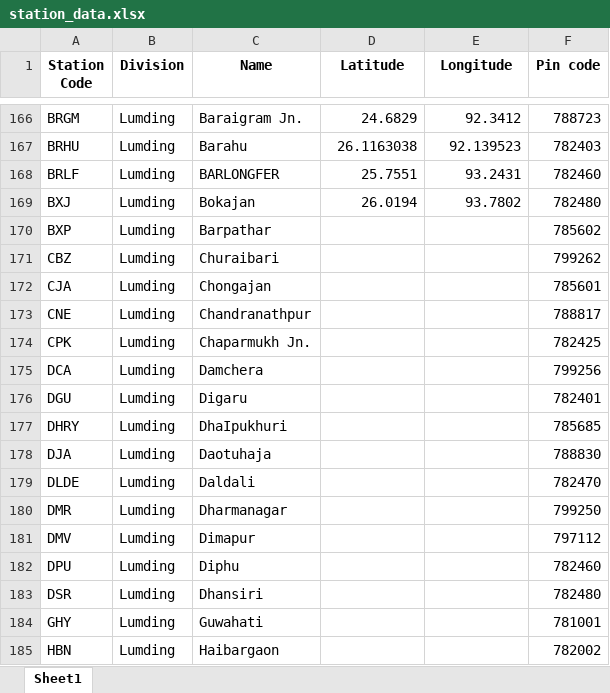
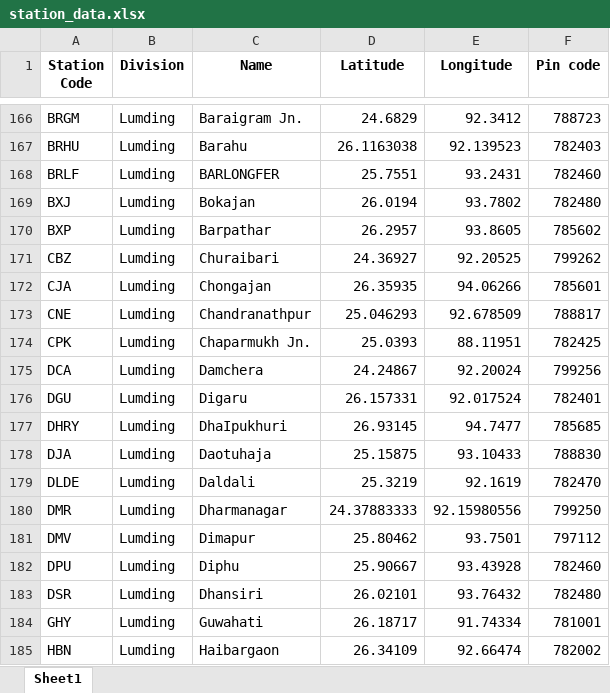
Before and after one commit to SiddarthBaruah/RailwayDataAnalyser, an Excel workbook: data/station_data.xlsx, sheet Sheet1, drawn as a sheet; only a part is shown, gaps mark what is left out; values as stored, in another font and other column widths than the file's, no borders; the diff covers the shown part only; the diff names each change by its address in the sheet, - before the commit and + after, or states it on an @@ line.

```diff
--- a/data/station_data.xlsx (sheet Sheet1)
+++ b/data/station_data.xlsx (sheet Sheet1)
-D170 (Latitude): (empty)
+D170 (Latitude): 26.2957
-E170 (Longitude): (empty)
+E170 (Longitude): 93.8605
-D171 (Latitude): (empty)
+D171 (Latitude): 24.36927
-E171 (Longitude): (empty)
+E171 (Longitude): 92.20525
-D172 (Latitude): (empty)
+D172 (Latitude): 26.35935
-E172 (Longitude): (empty)
+E172 (Longitude): 94.06266
-D173 (Latitude): (empty)
+D173 (Latitude): 25.046293
-E173 (Longitude): (empty)
+E173 (Longitude): 92.678509
-D174 (Latitude): (empty)
+D174 (Latitude): 25.0393
-E174 (Longitude): (empty)
+E174 (Longitude): 88.11951
-D175 (Latitude): (empty)
+D175 (Latitude): 24.24867
-E175 (Longitude): (empty)
+E175 (Longitude): 92.20024
-D176 (Latitude): (empty)
+D176 (Latitude): 26.157331
-E176 (Longitude): (empty)
+E176 (Longitude): 92.017524
-D177 (Latitude): (empty)
+D177 (Latitude): 26.93145
-E177 (Longitude): (empty)
+E177 (Longitude): 94.7477
-D178 (Latitude): (empty)
+D178 (Latitude): 25.15875
-E178 (Longitude): (empty)
+E178 (Longitude): 93.10433
-D179 (Latitude): (empty)
+D179 (Latitude): 25.3219
-E179 (Longitude): (empty)
+E179 (Longitude): 92.1619
-D180 (Latitude): (empty)
+D180 (Latitude): 24.37883333
-E180 (Longitude): (empty)
+E180 (Longitude): 92.15980556
-D181 (Latitude): (empty)
+D181 (Latitude): 25.80462
-E181 (Longitude): (empty)
+E181 (Longitude): 93.7501
-D182 (Latitude): (empty)
+D182 (Latitude): 25.90667
-E182 (Longitude): (empty)
+E182 (Longitude): 93.43928
-D183 (Latitude): (empty)
+D183 (Latitude): 26.02101
-E183 (Longitude): (empty)
+E183 (Longitude): 93.76432
-D184 (Latitude): (empty)
+D184 (Latitude): 26.18717
-E184 (Longitude): (empty)
+E184 (Longitude): 91.74334
-D185 (Latitude): (empty)
+D185 (Latitude): 26.34109
-E185 (Longitude): (empty)
+E185 (Longitude): 92.66474
```
Also changed, not shown: 219 edited cells and cell formats elsewhere in this sheet, 1 other file.
